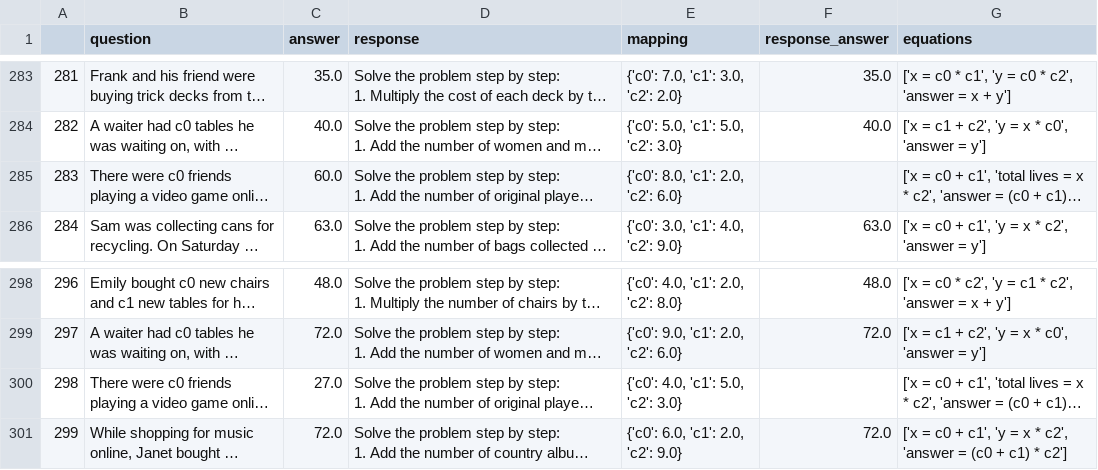
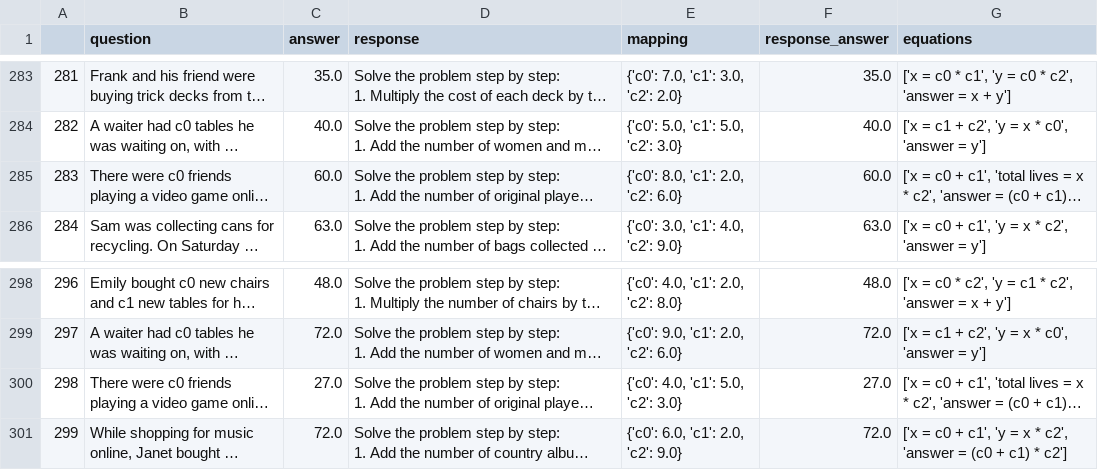
Before and after one commit to Hiroki39/CSCI-GA-2590-Final-Project, a CSV file: experiment_results/2023-04-24 22-16-24.124328.jsonl.csv, drawn as a sheet; only a part is shown, gaps mark what is left out; long unchanged cells end in …; the diff covers the shown part only; the diff names each change by its address in the sheet, - before the commit and + after, or states it on an @@ line.

```diff
--- a/experiment_results/2023-04-24 22-16-24.124328.jsonl.csv
+++ b/experiment_results/2023-04-24 22-16-24.124328.jsonl.csv
-F285 (response_answer): (empty)
+F285 (response_answer): 60.0
-F300 (response_answer): (empty)
+F300 (response_answer): 27.0
```
Also changed, not shown: 5 edited cells elsewhere in this file, 9 other files.
